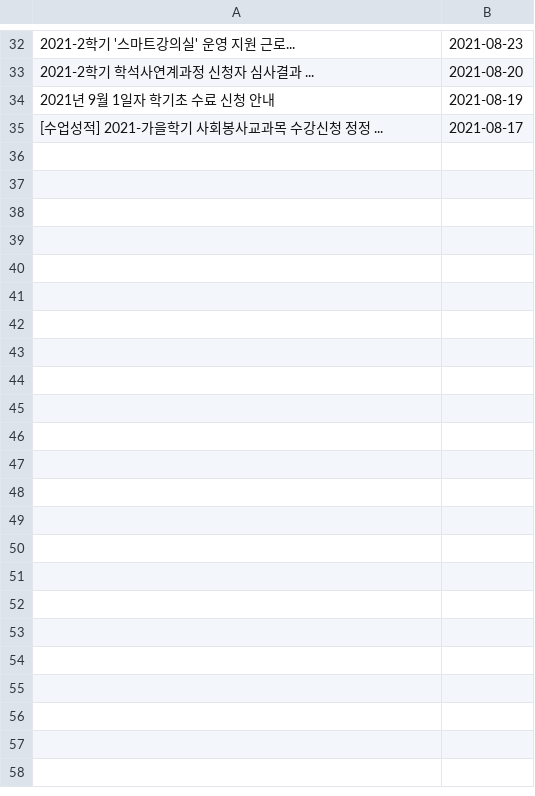
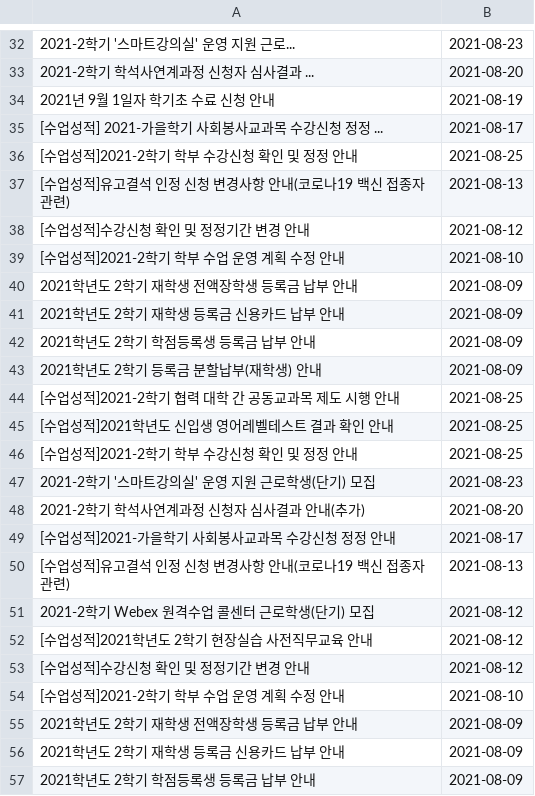
Before and after one commit to qkrwjdan/dongguk_crawler, a TSV file: data/학사공지.tsv, drawn as a sheet; only a part is shown, gaps mark what is left out; the diff names each change by its address in the sheet, - before the commit and + after, or states it on an @@ line.

```diff
--- a/data/학사공지.tsv
+++ b/data/학사공지.tsv
+row 36: [수업성적]2021-2학기 학부 수강신청 확인 및 정정 안내 | 2021-08-25
+row 37: [수업성적]유고결석 인정 신청 변경사항 안내(코로나19 백신 접종자 관련) | 2021-08-13
+row 38: [수업성적]수강신청 확인 및 정정기간 변경 안내 | 2021-08-12
+row 39: [수업성적]2021-2학기 학부 수업 운영 계획 수정 안내 | 2021-08-10
+row 40: 2021학년도 2학기 재학생 전액장학생 등록금 납부 안내 | 2021-08-09
+row 41: 2021학년도 2학기 재학생 등록금 신용카드 납부 안내 | 2021-08-09
+row 42: 2021학년도 2학기 학점등록생 등록금 납부 안내 | 2021-08-09
+row 43: 2021학년도 2학기 등록금 분할납부(재학생) 안내 | 2021-08-09
+row 44: [수업성적]2021-2학기 협력 대학 간 공동교과목 제도 시행 안내 | 2021-08-25
+row 45: [수업성적]2021학년도 신입생 영어레벨테스트 결과 확인 안내 | 2021-08-25
+row 46: [수업성적]2021-2학기 학부 수강신청 확인 및 정정 안내 | 2021-08-25
+row 47: 2021-2학기 '스마트강의실' 운영 지원 근로학생(단기) 모집 | 2021-08-23
+row 48: 2021-2학기 학석사연계과정 신청자 심사결과 안내(추가) | 2021-08-20
+row 49: [수업성적]2021-가을학기 사회봉사교과목 수강신청 정정 안내 | 2021-08-17
+row 50: [수업성적]유고결석 인정 신청 변경사항 안내(코로나19 백신 접종자 관련) | 2021-08-13
+row 51: 2021-2학기 Webex 원격수업 콜센터 근로학생(단기) 모집 | 2021-08-12
+row 52: [수업성적]2021학년도 2학기 현장실습 사전직무교육 안내 | 2021-08-12
+row 53: [수업성적]수강신청 확인 및 정정기간 변경 안내 | 2021-08-12
+row 54: [수업성적]2021-2학기 학부 수업 운영 계획 수정 안내 | 2021-08-10
+row 55: 2021학년도 2학기 재학생 전액장학생 등록금 납부 안내 | 2021-08-09
+row 56: 2021학년도 2학기 재학생 등록금 신용카드 납부 안내 | 2021-08-09
+row 57: 2021학년도 2학기 학점등록생 등록금 납부 안내 | 2021-08-09
```
Also changed, not shown: data/공과대학공지.tsv, data/근로장학공고게시판.tsv, 9 other files.
